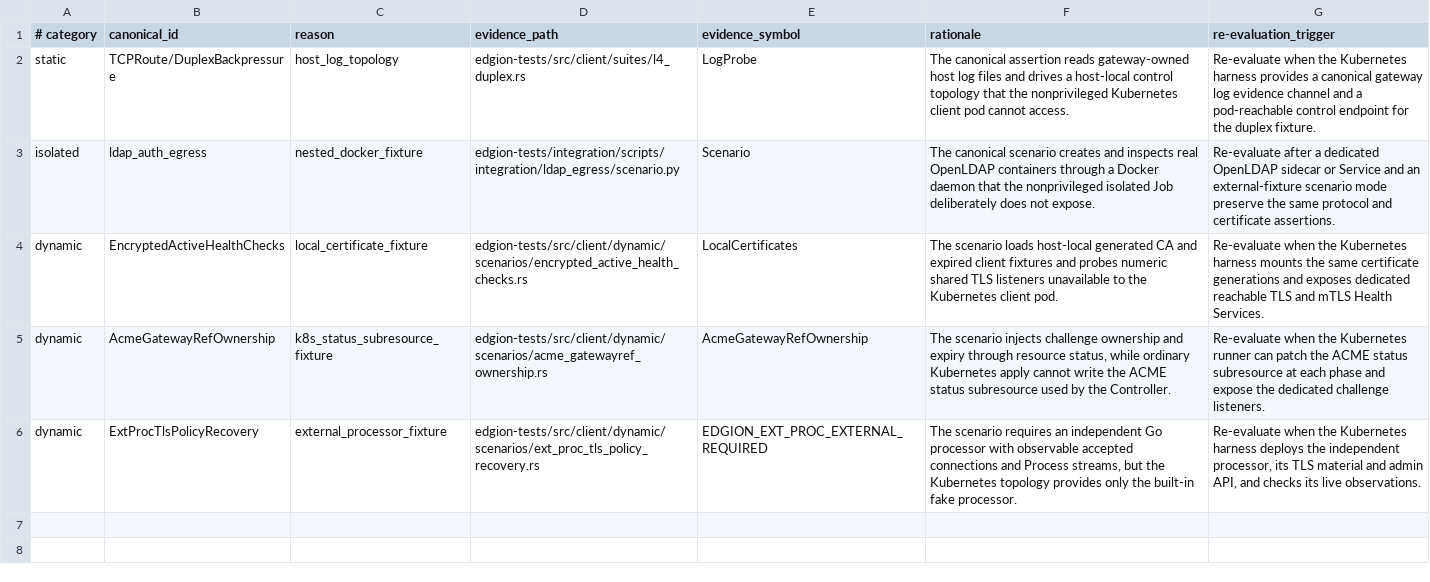
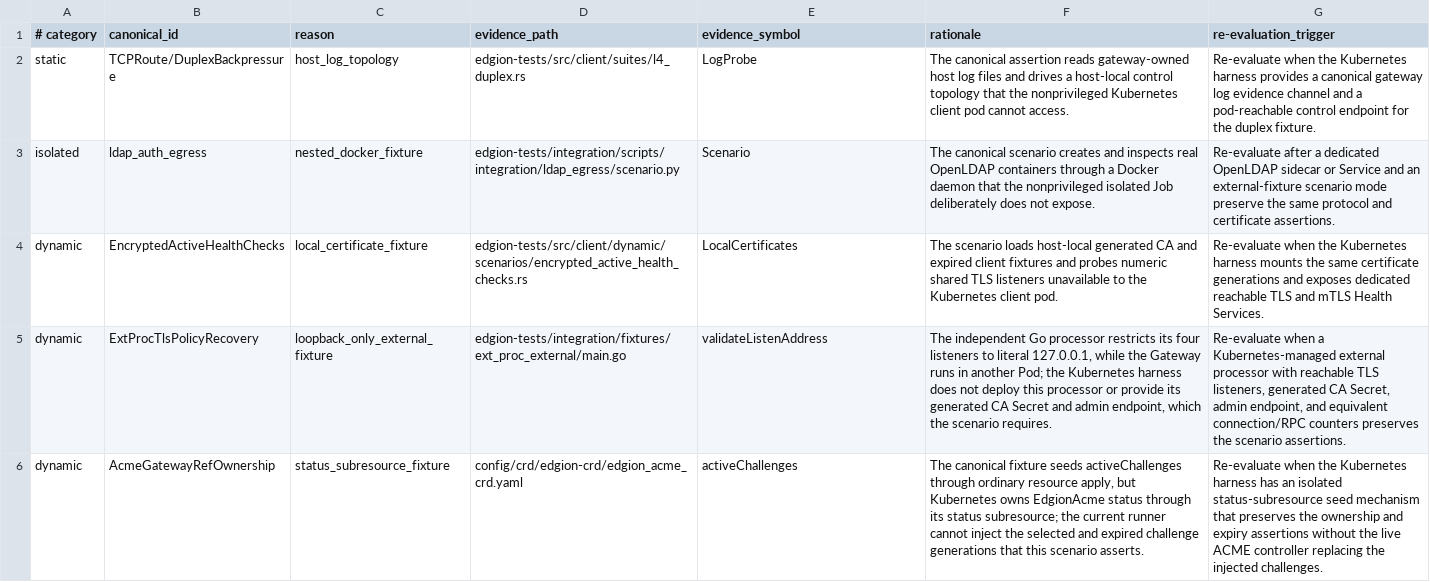
Before and after one commit to Pandaala/Edgion, a TSV file: edgion-tests/k8s/scripts/common/k8s_suite_scope_exceptions.tsv, drawn as a sheet; removed rows and columns are numbered as before the commit, all else as after; the diff names each change by its address in the sheet, - before the commit and + after, or states it on an @@ line.

```diff
--- a/edgion-tests/k8s/scripts/common/k8s_suite_scope_exceptions.tsv
+++ b/edgion-tests/k8s/scripts/common/k8s_suite_scope_exceptions.tsv
+row 5: dynamic | ExtProcTlsPolicyRecovery | loopback_only_external_fixture | edgion-tests/integration/fixtures/ext_proc_external/main.go | validateListenAddress | The independent Go processor restricts its four listeners to literal 127.0.0.1, while the Gateway runs in another Pod; the Kubernetes harness does not deploy this processor or provide its generated CA Secret and admin endpoint, which the scenario requires. | Re-evaluate when a Kubernetes-managed external processor with reachable TLS listeners, generated CA Secret, admin endpoint, and equivalent connection/RPC counters preserves the scenario assertions.
-C6 (reason): k8s_status_subresource_fixture
+C6 (reason): status_subresource_fixture
-D6 (evidence_path): edgion-tests/src/client/dynamic/scenarios/acme_gatewayref_ownership.rs
+D6 (evidence_path): config/crd/edgion-crd/edgion_acme_crd.yaml
-E6 (evidence_symbol): AcmeGatewayRefOwnership
+E6 (evidence_symbol): activeChallenges
-F6 (rationale): The scenario injects challenge ownership and expiry through resource status, while ordinary Kubernetes apply cannot write the ACME status subresource used by the Controller.
+F6 (rationale): The canonical fixture seeds activeChallenges through ordinary resource apply, but Kubernetes owns EdgionAcme status through its status subresource; the current runner cannot inject the selected and expired challenge generations that this scenario asserts.
-G6 (re-evaluation_trigger): …the Kubernetes runner can patch the ACME status subresource at each phase and expose the dedicated challenge listeners.
+G6 (re-evaluation_trigger): …the Kubernetes harness has an isolated status-subresource seed mechanism that preserves the ownership and expiry assertions without the live ACME controller replacing the injected challenges.
-row 6: dynamic | ExtProcTlsPolicyRecovery | external_processor_fixture | edgion-tests/src/client/dynamic/scenarios/ext_proc_tls_policy_recovery.rs | EDGION_EXT_PROC_EXTERNAL_REQUIRED | The scenario requires an independent Go processor with observable accepted connections and Process streams, but the Kubernetes topology provides only the built-in fake processor. | Re-evaluate when the Kubernetes harness deploys the independent processor, its TLS material and admin API, and checks its live observations.
```
Also changed, not shown: 23 other files.
